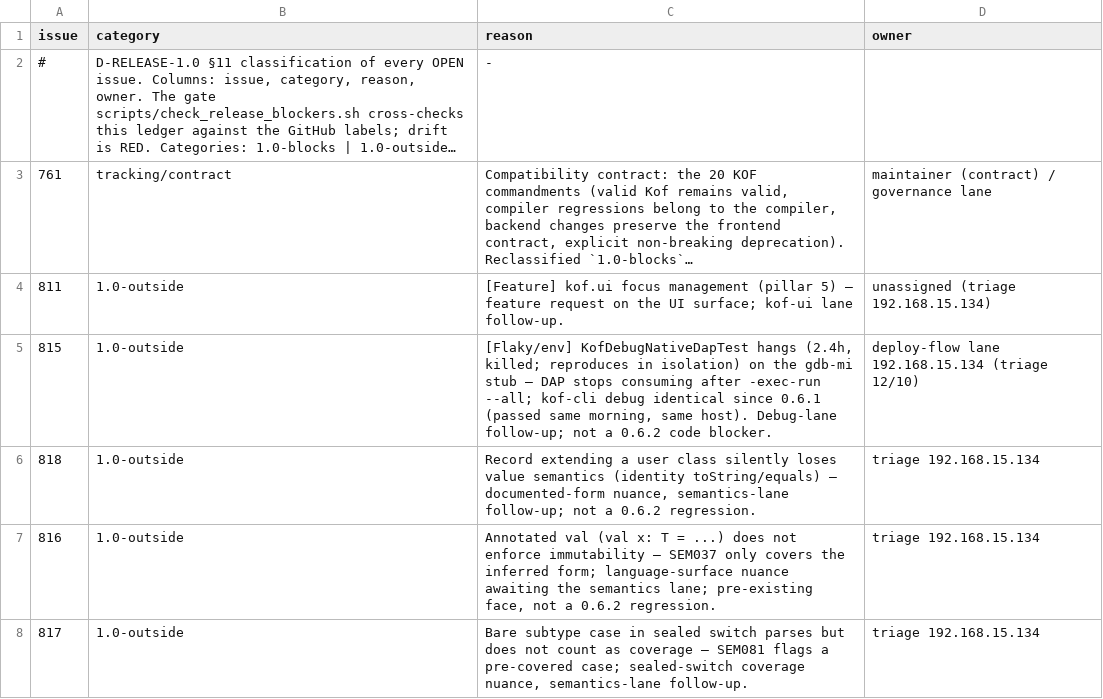
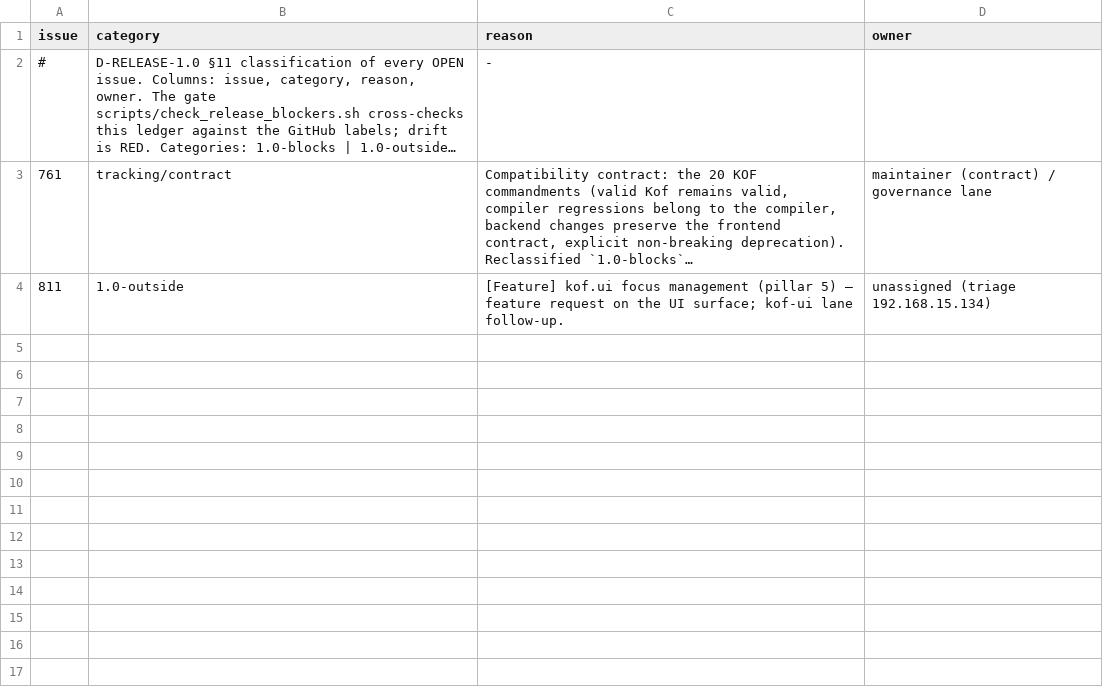
Before and after one commit to AlexandreMendess/Kof4j, a TSV file: scripts/release-blockers.tsv, drawn as a sheet; long unchanged cells end in …; the diff names each change by its address in the sheet, - before the commit and + after, or states it on an @@ line.

Commit message:
docs(ledger) — verdade-de-doc: #815/#816/#817/#818 re-adicionados por stash-pop de par (4a recorrencia); removidos
O commit do par 8004dcf0a (fix de marcadores, ele mesmo stash-pop) re-adicionou as linhas
dos 4 issues FECHADOS no release-blockers.tsv — o stash carregava o ledger antigo — deixando
check_release_blockers RED (4 LEDGER-DRIFT). Verificados CLOSED via gh issue view; removidos.
Gate rc=0.

Recorrencia 4x: o ledger e' arquivo versionado e um stash/autostash anterior as minhas
remocoes re-injeta as linhas. O gate pega toda vez; se recorrer, vale regenerar do GitHub.

Tambem confirmado: golden 72/288 (novo char-values, docs batendo) + LEGACY counts 72/77/175.
SOP-de-marcadores primeiro (limpo). Só ledger; gates rc=0; compile rc=0.

owner = 192.168.15.130:9093

```diff
--- a/scripts/release-blockers.tsv
+++ b/scripts/release-blockers.tsv
-row 5: 815 | 1.0-outside | [Flaky/env] KofDebugNativeDapTest hangs (2.4h, killed; reproduces in isolation) on the gdb-mi stub — DAP stops consuming after -exec-run --all; kof-cli debug identical since 0.6.1 (passed same morning, same host). Debug-lane follow-up; not a 0.6.2 code blocker. | deploy-flow lane 192.168.15.134 (triage 12/10)
-row 6: 818 | 1.0-outside | Record extending a user class silently loses value semantics (identity toString/equals) — documented-form nuance, semantics-lane follow-up; not a 0.6.2 regression. | triage 192.168.15.134
-row 7: 816 | 1.0-outside | Annotated val (val x: T = ...) does not enforce immutability — SEM037 only covers the inferred form; language-surface nuance awaiting the semantics lane; pre-existing face, not a 0.6.2 regression. | triage 192.168.15.134
-row 8: 817 | 1.0-outside | Bare subtype case in sealed switch parses but does not count as coverage — SEM081 flags a pre-covered case; sealed-switch coverage nuance, semantics-lane follow-up. | triage 192.168.15.134
```
Also changed, not shown: 2 other files.
